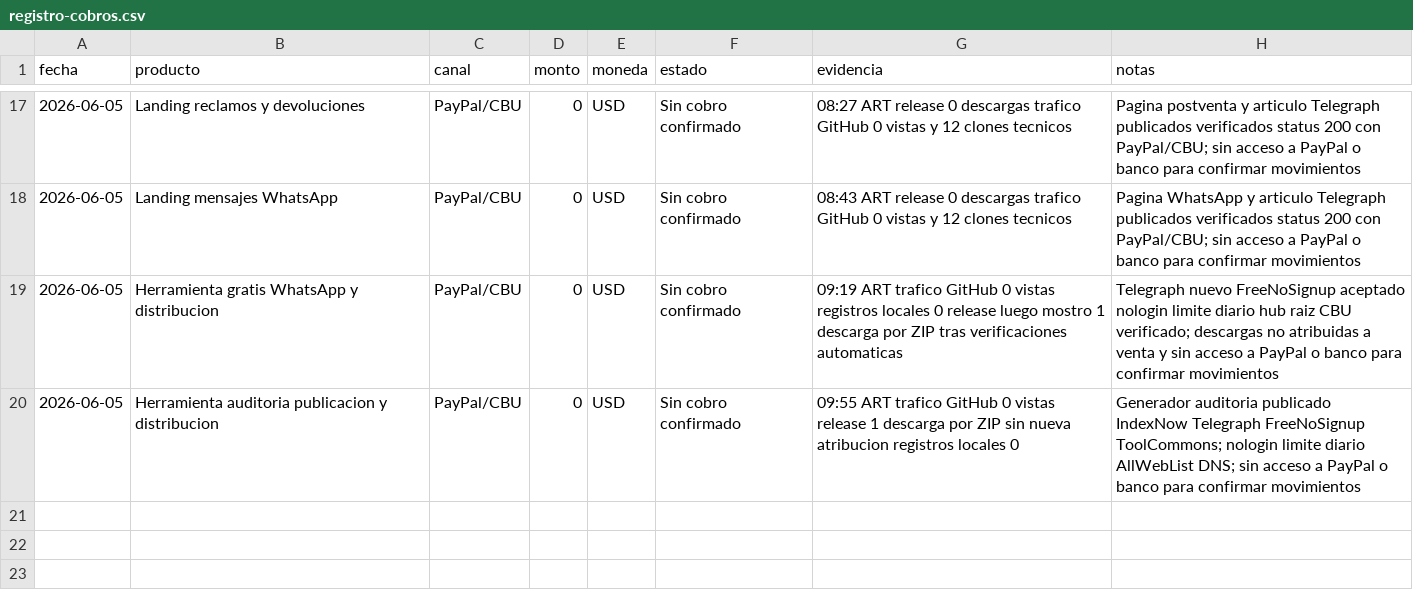
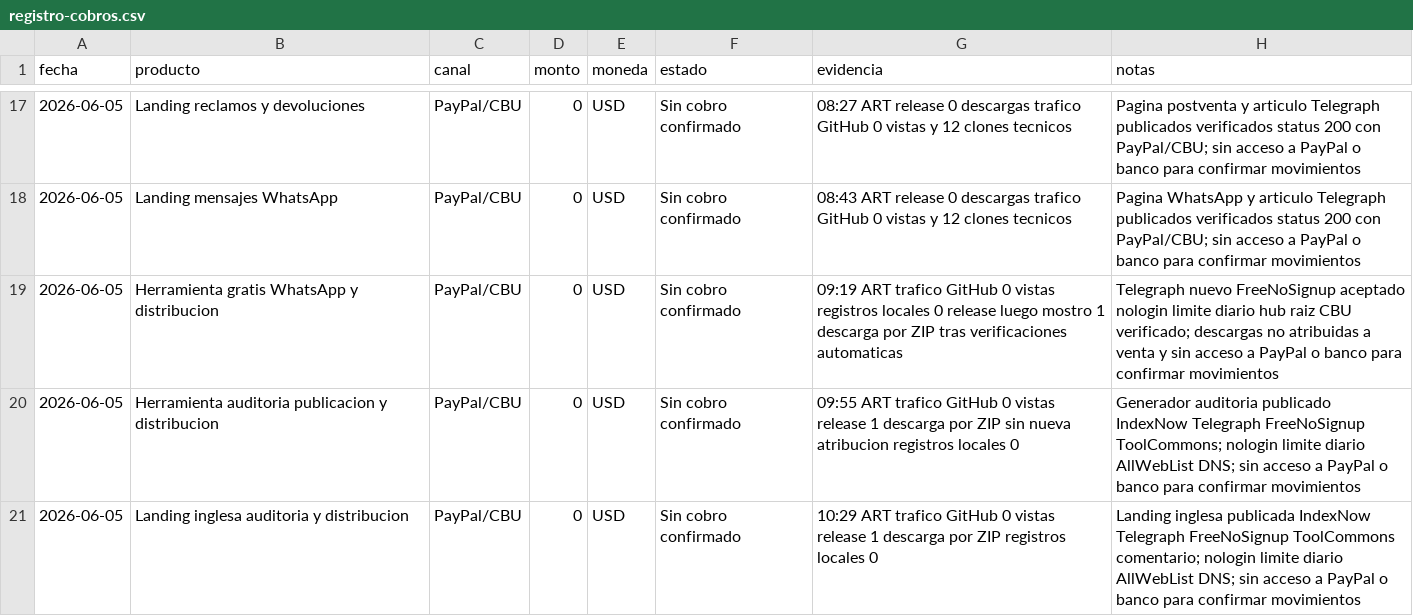
Before and after one commit to bozicovichsantiago20-oss/kit-vendedor-express, a CSV file: operacion/registro-cobros.csv, drawn as a sheet; only a part is shown, gaps mark what is left out; the diff names each change by its address in the sheet, - before the commit and + after, or states it on an @@ line.

```diff
--- a/operacion/registro-cobros.csv
+++ b/operacion/registro-cobros.csv
+row 21: 2026-06-05 | Landing inglesa auditoria y distribucion | PayPal/CBU | 0 | USD | Sin cobro confirmado | 10:29 ART trafico GitHub 0 vistas release 1 descarga por ZIP registros locales 0 | Landing inglesa publicada IndexNow Telegraph FreeNoSignup ToolCommons comentario; nologin limite diario AllWebList DNS; sin acceso a PayPal o banco para confirmar movimientos
```
Also changed, not shown: operacion/canales-distribucion.csv, 1 other file.
